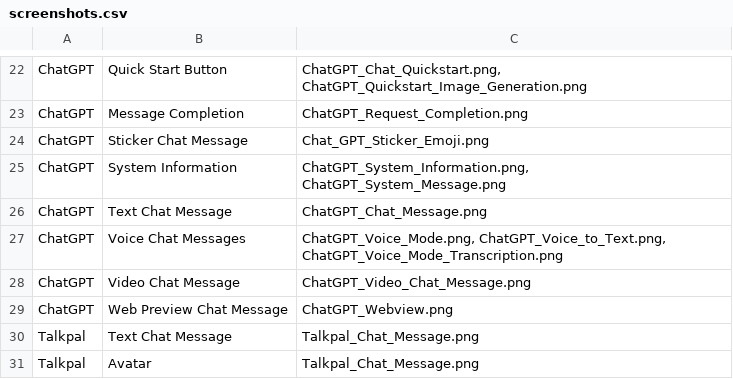
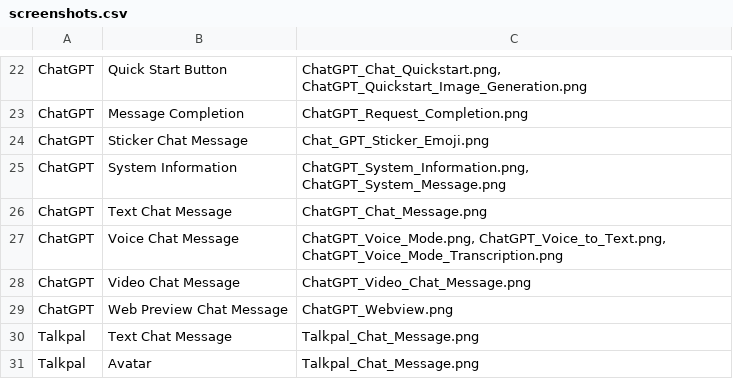
Before and after one commit to JR0cky/Bot_UI_Graph, a CSV file: backend/data/screenshots.csv, drawn as a sheet; only a part is shown, gaps mark what is left out.

Commit message:
corrected typo

```diff
--- a/backend/data/screenshots.csv
+++ b/backend/data/screenshots.csv
@@ -26,3 +26,3 @@ ChatGPT;System Information;ChatGPT_System_Information.png, ChatGPT_System_Messag
 ChatGPT;Text Chat Message;ChatGPT_Chat_Message.png
-ChatGPT;Voice Chat Messages;ChatGPT_Voice_Mode.png, ChatGPT_Voice_to_Text.png, ChatGPT_Voice_Mode_Transcription.png
+ChatGPT;Voice Chat Message;ChatGPT_Voice_Mode.png, ChatGPT_Voice_to_Text.png, ChatGPT_Voice_Mode_Transcription.png
 ChatGPT;Video Chat Message;ChatGPT_Video_Chat_Message.png
```
Also changed, not shown: 2 other files.
